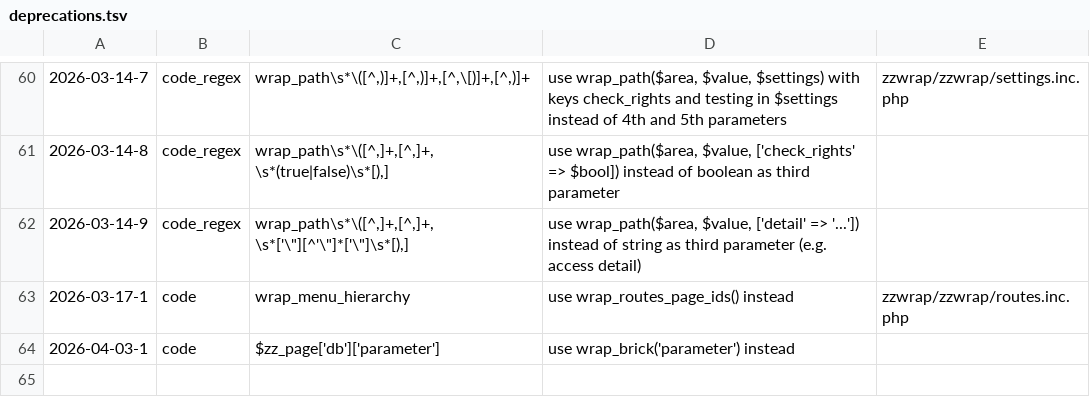
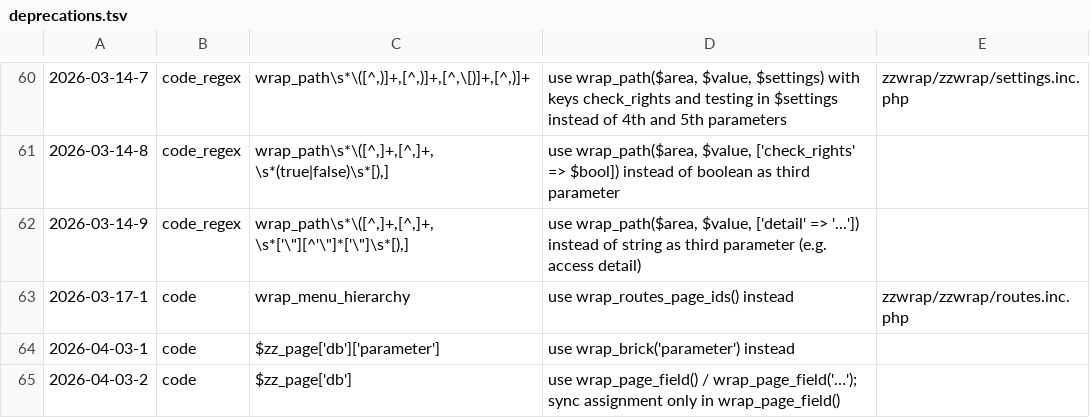
Before and after one commit to koenige/zzwrap, a TSV file: configuration/deprecations.tsv, drawn as a sheet; only a part is shown, gaps mark what is left out.

Commit message:
page and others: use wrap_page_field() for read operations, too, marking $zz_page['db'] as deprecated, removing it altogether

```diff
--- a/configuration/deprecations.tsv
+++ b/configuration/deprecations.tsv
@@ -64 +64,2 @@
 2026-04-03-1	code	$zz_page['db']['parameter']	use wrap_brick('parameter') instead
+2026-04-03-2	code	$zz_page['db']	use wrap_page_field() / wrap_page_field('…'); sync assignment only in wrap_page_field()
```
Also changed, not shown: 6 other files.
